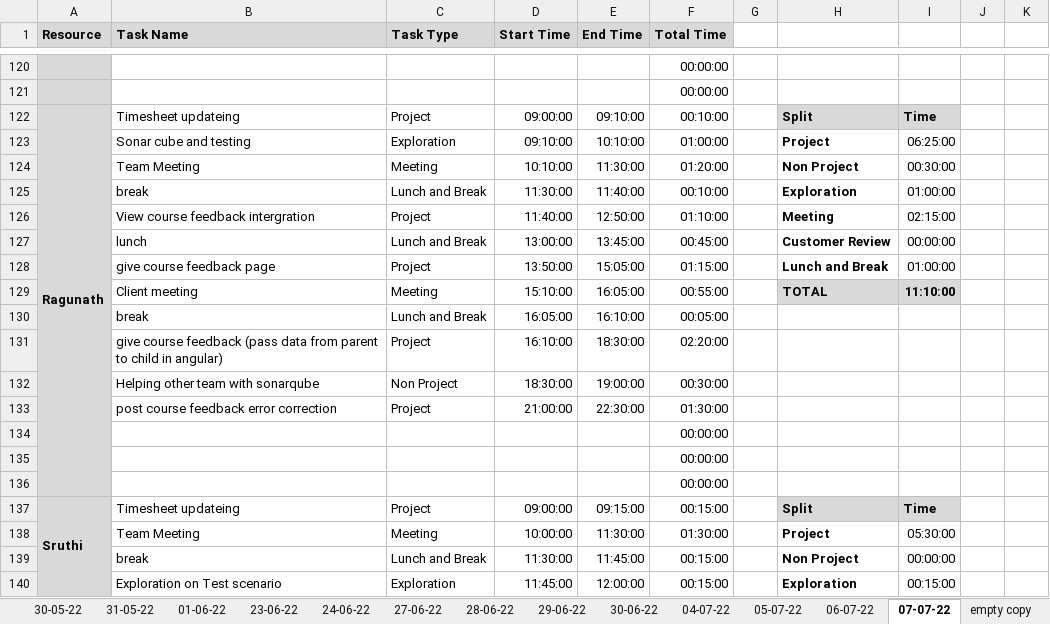
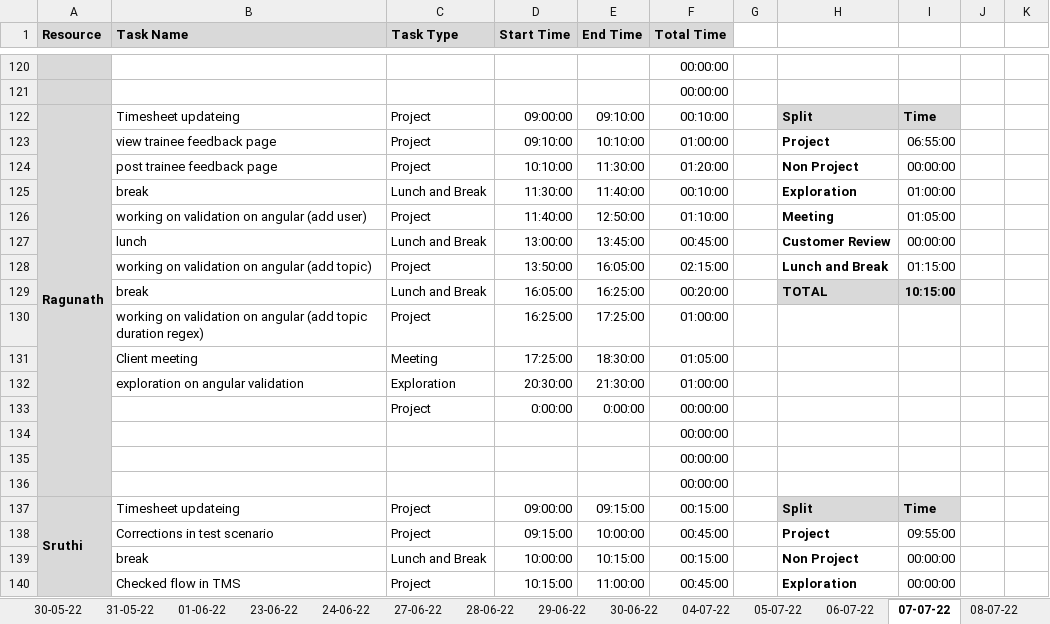
Before and after one commit to TEAM-EUPHORIA/TEAM-EUPHORIA-TMS, an Excel workbook: Process/Timesheet/PTW-Timesheet.xlsx, sheet 07-07-22, drawn as a sheet; only a part is shown, gaps mark what is left out; values as stored, in another font and other column widths than the file's, no borders; conditional formats not drawn; removed rows and columns are numbered as before the commit, all else as after; rows hold the shown columns only; the diff covers the shown part only; the diff names each change by its address in the sheet, - before the commit and + after, or states it on an @@ line.

```diff
--- a/Process/Timesheet/PTW-Timesheet.xlsx (sheet 07-07-22)
+++ b/Process/Timesheet/PTW-Timesheet.xlsx (sheet 07-07-22)
+sheet tab: 08-07-22
-B123 (Task Name): Sonar cube and testing
+B123 (Task Name): view trainee feedback page
-C123 (Task Type): Exploration
+C123 (Task Type): Project
-I123: 06:25:00
+I123: 06:55:00
-B124 (Task Name): Team Meeting
+B124 (Task Name): post trainee feedback page
-C124 (Task Type): Meeting
+C124 (Task Type): Project
-I124: 00:30:00
+I124: 00:00:00
-B126 (Task Name): View course feedback intergration
+B126 (Task Name): working on validation on angular (add user)
-I126: 02:15:00
+I126: 01:05:00
-B128 (Task Name): give course feedback page
+B128 (Task Name): working on validation on angular (add topic)
-E128 (End Time): 15:05:00
+E128 (End Time): 16:05:00
-F128 (Total Time): 01:15:00
+F128 (Total Time): 02:15:00
-I128: 01:00:00
+I128: 01:15:00
-row 129:  | Client meeting | Meeting | 15:10:00 | 16:05:00 | 00:55:00 |  | TOTAL | 11:10:00
-E129 (End Time): 16:10:00
+E129 (End Time): 16:25:00
-F129 (Total Time): 00:05:00
+F129 (Total Time): 00:20:00
-H129: (empty)
+H129: TOTAL
-H129:I129 fill: none
+H129:I129 fill: #D9D9D9
-I129: (empty)
+I129: 10:15:00
-row 131:  | give course feedback (pass data from parent to child in angular) | Project | 16:10:00 | 18:30:00 | 02:20:00
-row 132:  | Helping other team with sonarqube | Non Project | 18:30:00 | 19:00:00 | 00:30:00
-row 133:  | post course feedback error correction | Project | 21:00:00 | 22:30:00 | 01:30:00
+row 130:  | working on validation on angular (add topic duration regex) | Project | 16:25:00 | 17:25:00 | 01:00:00
+row 131:  | Client meeting | Meeting | 17:25:00 | 18:30:00 | 01:05:00
+row 132:  | exploration on angular validation | Exploration | 20:30:00 | 21:30:00 | 01:00:00
+row 133:  |  | Project | 0:00:00 | 0:00:00 | 00:00:00
-row 138:  | Team Meeting | Meeting | 10:00:00 | 11:30:00 | 01:30:00 |  | Project | 05:30:00
+row 138:  | Corrections in test scenario | Project | 09:15:00 | 10:00:00 | 00:45:00 |  | Project | 09:55:00
-D139 (Start Time): 11:30:00
+D139 (Start Time): 10:00:00
-E139 (End Time): 11:45:00
+E139 (End Time): 10:15:00
-row 140:  | Exploration on Test scenario | Exploration | 11:45:00 | 12:00:00 | 00:15:00 |  | Exploration | 00:15:00
+row 140:  | Checked flow in TMS | Project | 10:15:00 | 11:00:00 | 00:45:00 |  | Exploration | 00:00:00
```
Also changed, not shown: 8 added rows, 8 removed rows and 62 edited cells elsewhere in this sheet, sheet empty copy, formulas that keep their value.
